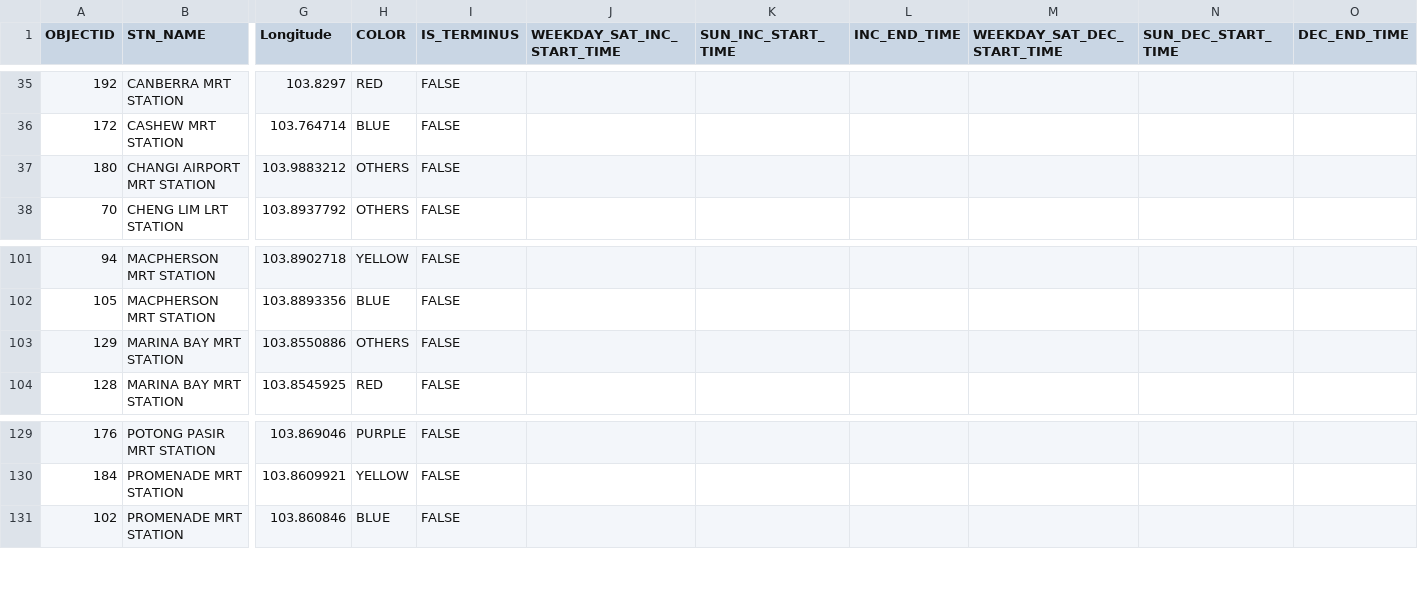
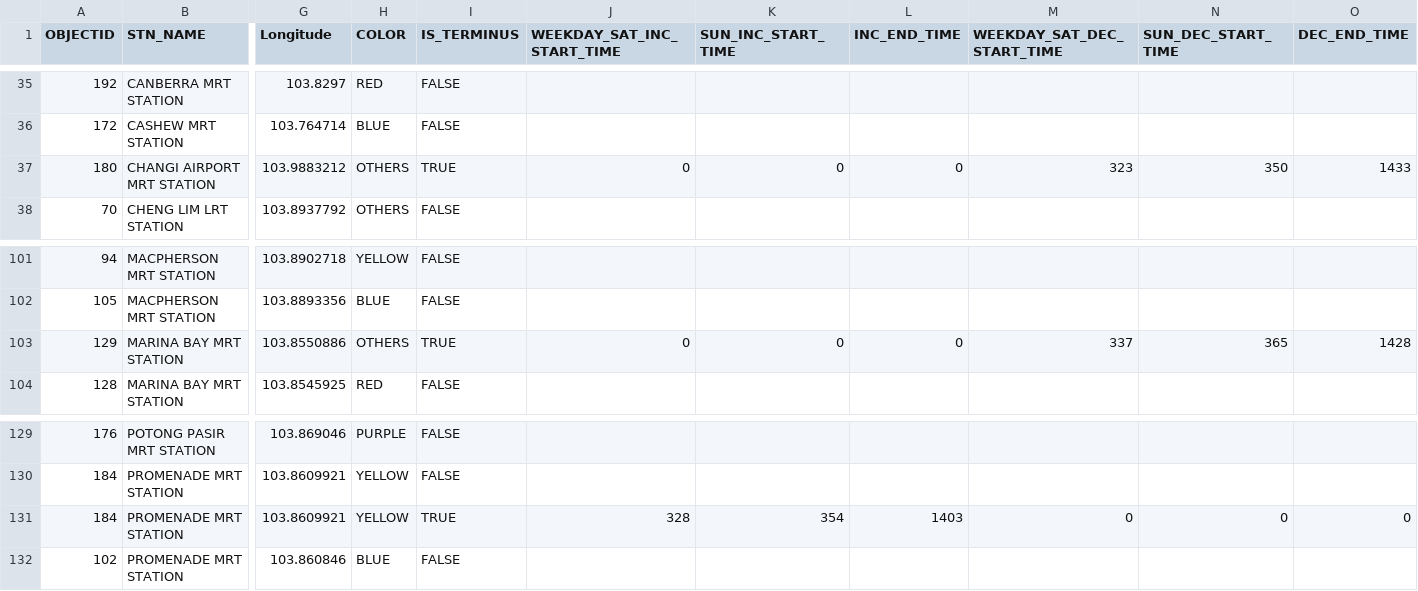
Before and after one commit to Sean-Leishman/NextStopABMS, a CSV file: data/stations.csv, drawn as a sheet; only a part is shown, gaps mark what is left out; rows hold the shown columns only; the diff names each change by its address in the sheet, - before the commit and + after, or states it on an @@ line.

```diff
--- a/data/stations.csv
+++ b/data/stations.csv
-I37 (IS_TERMINUS): FALSE
+I37 (IS_TERMINUS): TRUE
-J37 (WEEKDAY_SAT_INC_START_TIME): (empty)
+J37 (WEEKDAY_SAT_INC_START_TIME): 0
-K37 (SUN_INC_START_TIME): (empty)
+K37 (SUN_INC_START_TIME): 0
-L37 (INC_END_TIME): (empty)
+L37 (INC_END_TIME): 0
-M37 (WEEKDAY_SAT_DEC_START_TIME): (empty)
+M37 (WEEKDAY_SAT_DEC_START_TIME): 323
-N37 (SUN_DEC_START_TIME): (empty)
+N37 (SUN_DEC_START_TIME): 350
-O37 (DEC_END_TIME): (empty)
+O37 (DEC_END_TIME): 1433
-I103 (IS_TERMINUS): FALSE
+I103 (IS_TERMINUS): TRUE
-J103 (WEEKDAY_SAT_INC_START_TIME): (empty)
+J103 (WEEKDAY_SAT_INC_START_TIME): 0
-K103 (SUN_INC_START_TIME): (empty)
+K103 (SUN_INC_START_TIME): 0
-L103 (INC_END_TIME): (empty)
+L103 (INC_END_TIME): 0
-M103 (WEEKDAY_SAT_DEC_START_TIME): (empty)
+M103 (WEEKDAY_SAT_DEC_START_TIME): 337
-N103 (SUN_DEC_START_TIME): (empty)
+N103 (SUN_DEC_START_TIME): 365
-O103 (DEC_END_TIME): (empty)
+O103 (DEC_END_TIME): 1428
+row 131: 184 | PROMENADE MRT STATION | 103.8609921 | YELLOW | TRUE | 328 | 354 | 1403 | 0 | 0 | 0
```
Also changed, not shown: data/formatted_stations.csv, data/journey_times.csv, 7 other files.
